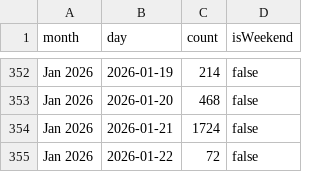
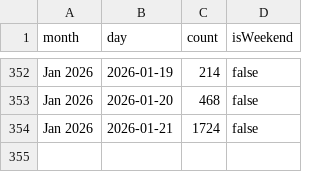
Before and after one commit to shane-wasteology/incoming-bills-dashboard, a CSV file: daily_mtd.csv, drawn as a sheet; only a part is shown, gaps mark what is left out; the diff names each change by its address in the sheet, - before the commit and + after, or states it on an @@ line.

Commit message:
Dashboard updates
- Sort alerts: drops (red) first, then by magnitude
- Daily average line now uses last 3 closed months
- Exclude today's incomplete data (show through yesterday)

```diff
--- a/daily_mtd.csv
+++ b/daily_mtd.csv
-row 355: Jan 2026 | 2026-01-22 | 72 | false
```
Also changed, not shown: 1 other file.
